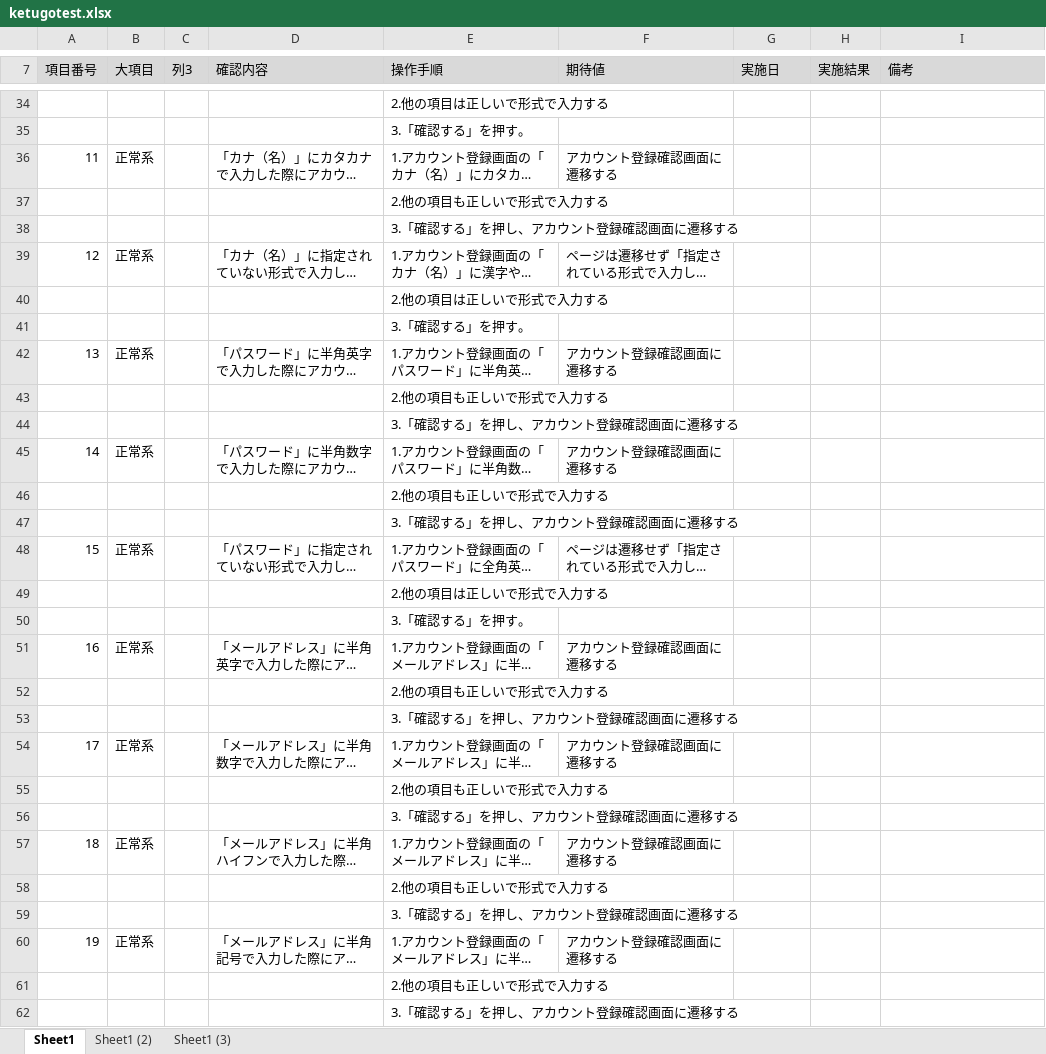
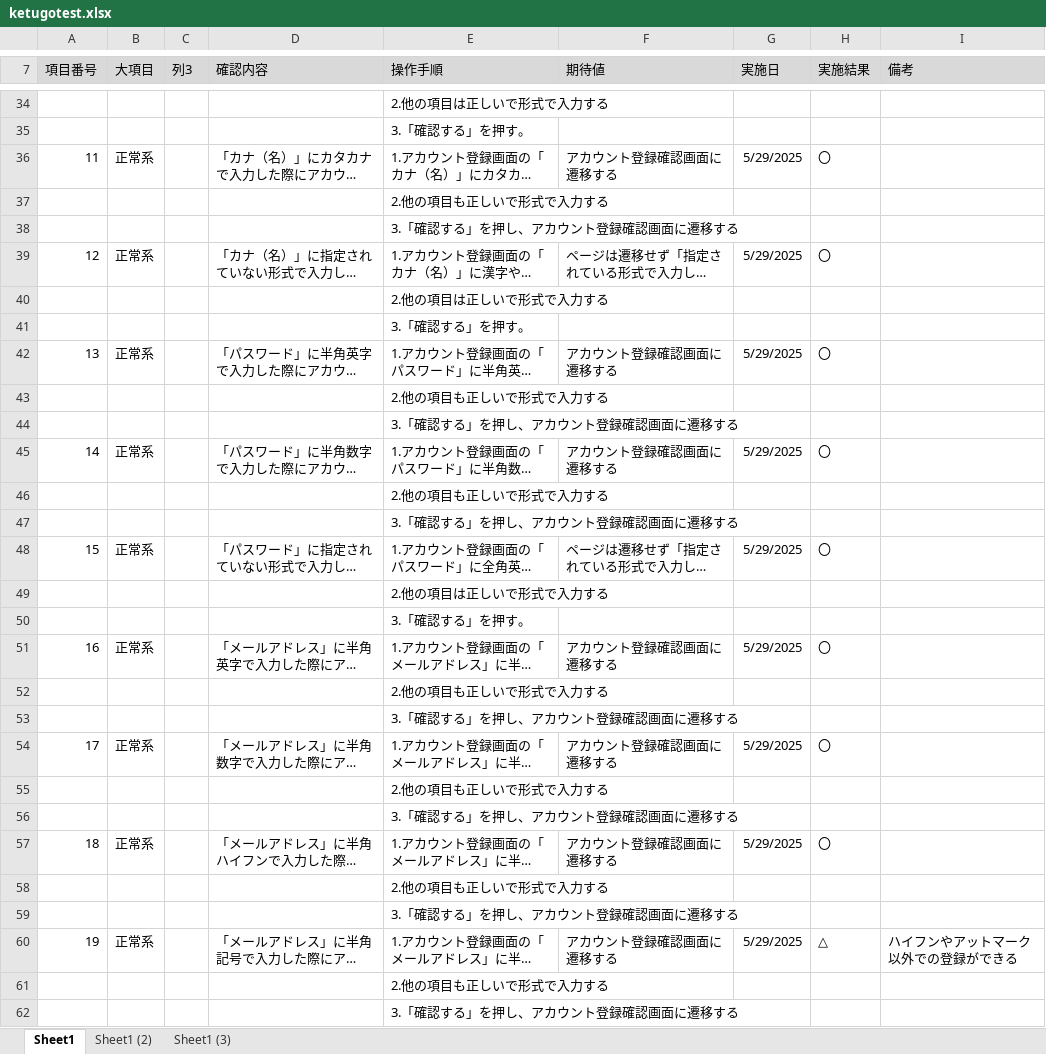
Before and after one commit to KeinF0rest/test-case, an Excel workbook: ketugotest.xlsx, sheet Sheet1, drawn as a sheet; only a part is shown, gaps mark what is left out; long unchanged cells end in …; values as stored, in another font and other column widths than the file's, no borders; table styles not drawn; the diff covers the shown part only; the diff names each change by its address in the sheet, - before the commit and + after, or states it on an @@ line.

```diff
--- a/ketugotest.xlsx (sheet Sheet1)
+++ b/ketugotest.xlsx (sheet Sheet1)
-G36 (実施日): (empty)
+G36 (実施日): 5/29/2025
-H36 (実施結果): (empty)
+H36 (実施結果): 〇
-G39 (実施日): (empty)
+G39 (実施日): 5/29/2025
-H39 (実施結果): (empty)
+H39 (実施結果): 〇
-G42 (実施日): (empty)
+G42 (実施日): 5/29/2025
-H42 (実施結果): (empty)
+H42 (実施結果): 〇
-G45 (実施日): (empty)
+G45 (実施日): 5/29/2025
-H45 (実施結果): (empty)
+H45 (実施結果): 〇
-G48 (実施日): (empty)
+G48 (実施日): 5/29/2025
-H48 (実施結果): (empty)
+H48 (実施結果): 〇
-G51 (実施日): (empty)
+G51 (実施日): 5/29/2025
-H51 (実施結果): (empty)
+H51 (実施結果): 〇
-G54 (実施日): (empty)
+G54 (実施日): 5/29/2025
-H54 (実施結果): (empty)
+H54 (実施結果): 〇
-G57 (実施日): (empty)
+G57 (実施日): 5/29/2025
-H57 (実施結果): (empty)
+H57 (実施結果): 〇
-G60 (実施日): (empty)
+G60 (実施日): 5/29/2025
-H60 (実施結果): (empty)
+H60 (実施結果): △
-I60 (備考): (empty)
+I60 (備考): ハイフンやアットマーク以外での登録ができる
```
Also changed, not shown: 76 edited cells elsewhere in this sheet, sheet Sheet1 (2), sheet Sheet1 (3), 1 other file.
